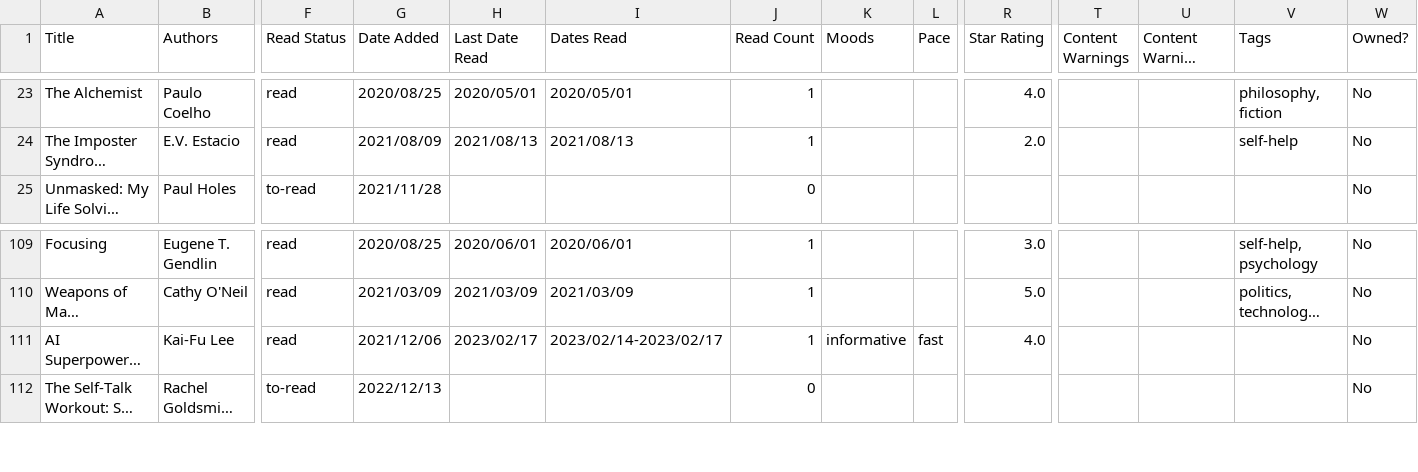
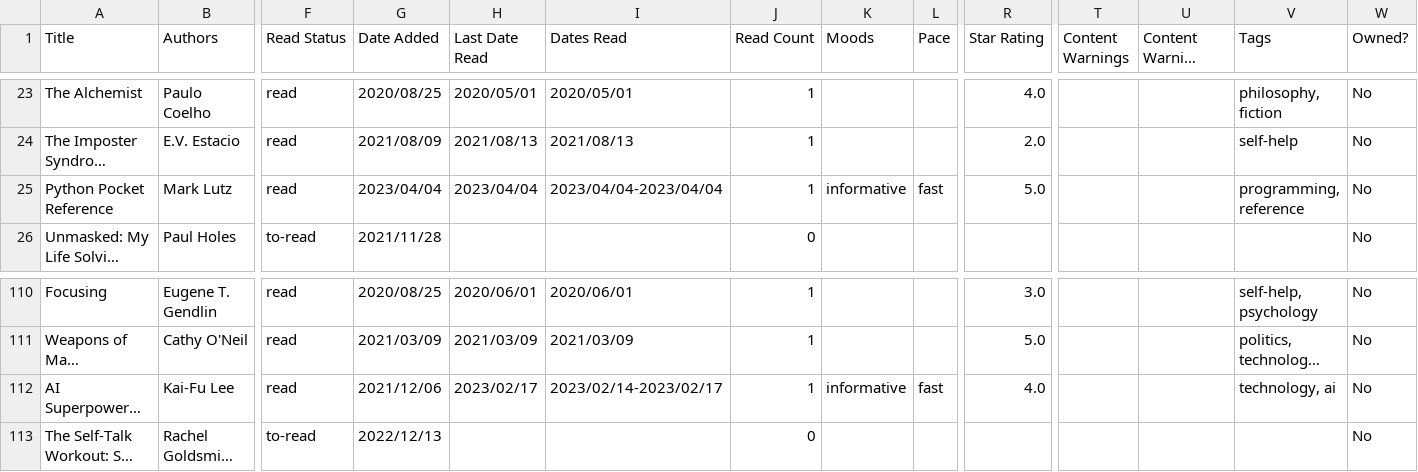
Before and after one commit to TheCardist/My_Library, a CSV file: book_stats.csv, drawn as a sheet; only a part is shown, gaps mark what is left out; long unchanged cells end in …; addresses are those after the commit; rows hold the shown columns only; the diff names each change by its address in the sheet, - before the commit and + after, or states it on an @@ line.

Commit message:
Add files via upload

```diff
--- a/book_stats.csv
+++ b/book_stats.csv
+row 25: Python Pocket Reference | Mark Lutz | read | 2023/04/04 | 2023/04/04 | 2023/04/04-2023/04/04 | 1 | informative | fast | 5.0 |  |  | programming, reference | No
-V112 (Tags): (empty)
+V112 (Tags): technology, ai
```
